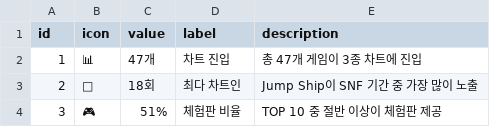
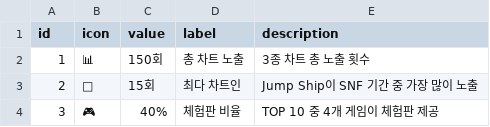
Before and after one commit to noodle-kim/snf-dashboard-202506, a CSV file: github_data/01_executive/05_chart_summary.csv, drawn as a sheet.

Commit message:
하드코딩 제거 및 동적 CSV 로딩 완료
- dashboard.html: 모든 하드코딩된 데이터를 플레이스홀더로 교체
  - TOP 10/50 테이블: 로딩 메시지로 변경
  - Executive/Chart/Report KPI 카드: 동적 로딩용 플레이스홀더
  - TOP 5 게임 카드: 동적 로딩용 플레이스홀더
  - 차트 성과 요약: 동적 로딩용 플레이스홀더

- verify_and_generate.py: 데이터 검증 및 CSV 자동 생성 스크립트
  - BOM 처리 수정 (utf-8-sig)
  - 정확한 통계 계산 및 출력
  - KPI CSV 파일 자동 생성

- CSV 파일 수정:
  - 02_kpi_cards.csv: 정확한 통계값
  - 05_chart_summary.csv: Jump Ship 15회 최다 차트인
  - 03_top10_table.csv: Holstin 8위 수정
  - 05_top50_table.csv: 게임명 수정
  - 01_kpi_cards.csv: Champion 게임 태그 추가

검증된 통계:
- Jump Ship: 15회 차트인 (최다, 인기 출시 예정 1위 3회, 떠오르는 1위 1회)
- 빈딕투스: 14회 차트인 (인기 체험판 1위 3회)
- TOP 10 멀티플레이: 80%, 체험판: 40%
- 총 찜 증가: 70.7만

```diff
--- a/github_data/01_executive/05_chart_summary.csv
+++ b/github_data/01_executive/05_chart_summary.csv
@@ -1,4 +1,4 @@
 id,icon,value,label,description
-1,📊,47개,차트 진입,총 47개 게임이 3종 차트에 진입
-2,🎯,18회,최다 차트인,Jump Ship이 SNF 기간 중 가장 많이 노출
-3,🎮,51%,체험판 비율,TOP 10 중 절반 이상이 체험판 제공
+1,📊,150회,총 차트 노출,3종 차트 총 노출 횟수
+2,🎯,15회,최다 차트인,Jump Ship이 SNF 기간 중 가장 많이 노출
+3,🎮,40%,체험판 비율,TOP 10 중 4개 게임이 체험판 제공
```
Also changed, not shown: github_data/01_executive/02_kpi_cards.csv, github_data/02_top_games/03_top10_table.csv, 5 other files.
